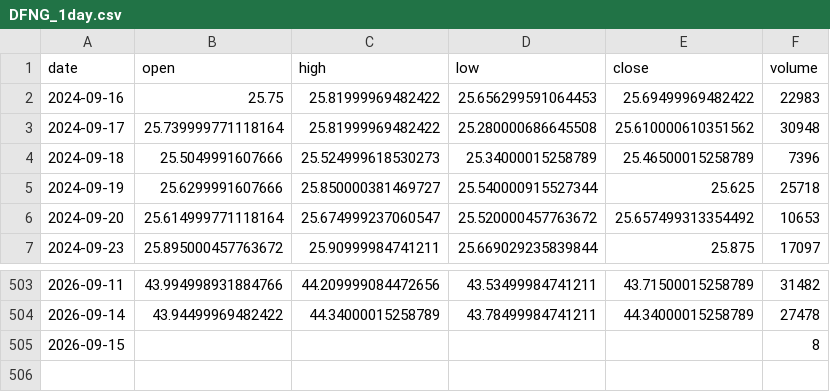
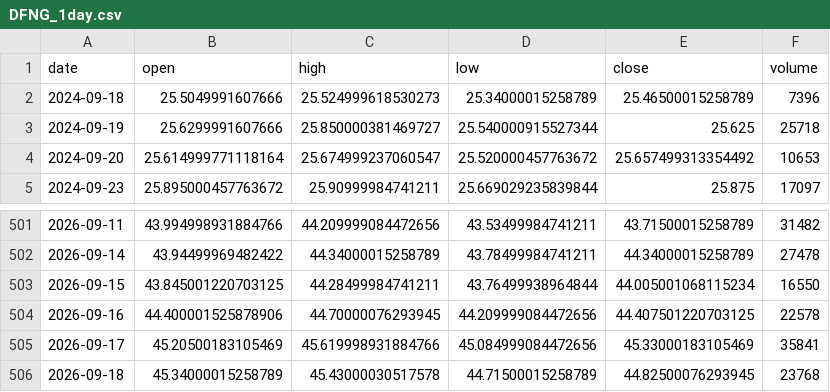
Before and after one commit to grahamgourlay-prog/Fortress2026, a CSV file: chart-pipeline/portfolio_data/DFNG_1day.csv, drawn as a sheet; only a part is shown, gaps mark what is left out.

```diff
--- a/chart-pipeline/portfolio_data/DFNG_1day.csv
+++ b/chart-pipeline/portfolio_data/DFNG_1day.csv
@@ -1,4 +1,2 @@
 date,open,high,low,close,volume
-2024-09-16,25.75,25.81999969482422,25.656299591064453,25.69499969482422,22983
-2024-09-17,25.739999771118164,25.81999969482422,25.280000686645508,25.610000610351562,30948
 2024-09-18,25.5049991607666,25.524999618530273,25.34000015258789,25.46500015258789,7396
@@ -504,2 +502,5 @@ date,open,high,low,close,volume
 2026-09-14,43.94499969482422,44.34000015258789,43.78499984741211,44.34000015258789,27478
-2026-09-15,,,,,8
+2026-09-15,43.845001220703125,44.28499984741211,43.76499938964844,44.005001068115234,16550
+2026-09-16,44.400001525878906,44.70000076293945,44.209999084472656,44.407501220703125,22578
+2026-09-17,45.20500183105469,45.619998931884766,45.084999084472656,45.33000183105469,35841
+2026-09-18,45.34000015258789,45.43000030517578,44.71500015258789,44.82500076293945,23768
```
Also changed, not shown: chart-pipeline/portfolio_data/IEUX_1day.csv, chart-pipeline/portfolio_data/IEUX_1week.csv, 34 other files.
